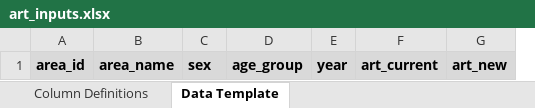
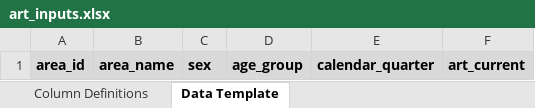
Before and after one commit to fjelltopp/unaids_data_specifications, an Excel workbook: excel_templates/Inputs to UNAIDS Estimates 2020/art_inputs.xlsx, sheet Data Template, drawn as a sheet; values as stored, in another font and other column widths than the file's, no borders; removed rows and columns are numbered as before the commit, all else as after; the diff names each change by its address in the sheet, - before the commit and + after, or states it on an @@ line.

```diff
--- a/excel_templates/Inputs to UNAIDS Estimates 2020/art_inputs.xlsx (sheet Data Template)
+++ b/excel_templates/Inputs to UNAIDS Estimates 2020/art_inputs.xlsx (sheet Data Template)
-column E, row 1: year
+column E, row 1: calendar_quarter
-column G, row 1: art_new
```
Also changed, not shown: sheet Column Definitions, excel_templates/Inputs to UNAIDS Estimates 2020/anc_inputs.xlsx, excel_templates/Inputs to UNAIDS Estimates 2020/hiv_testing_inputs.xlsx, 7 other files.
